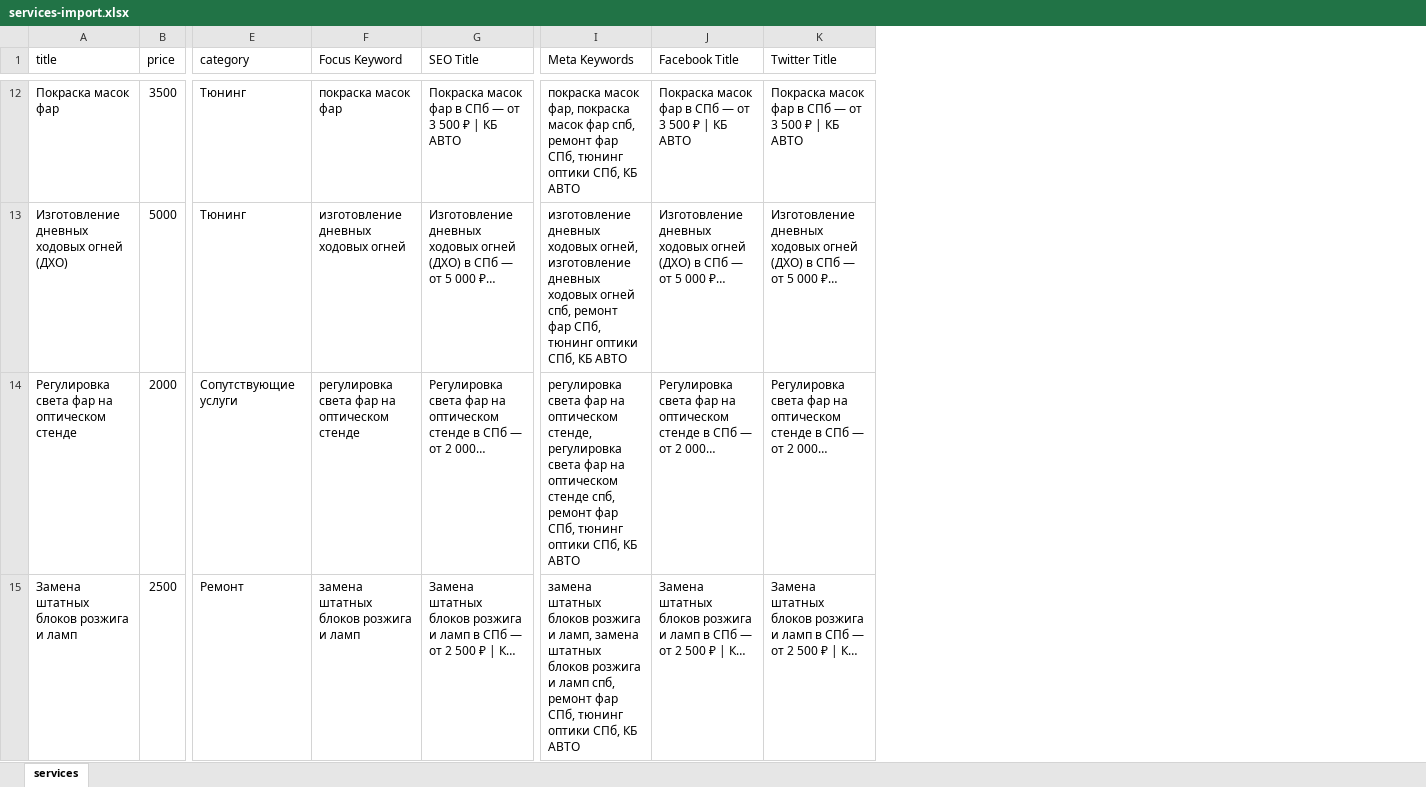
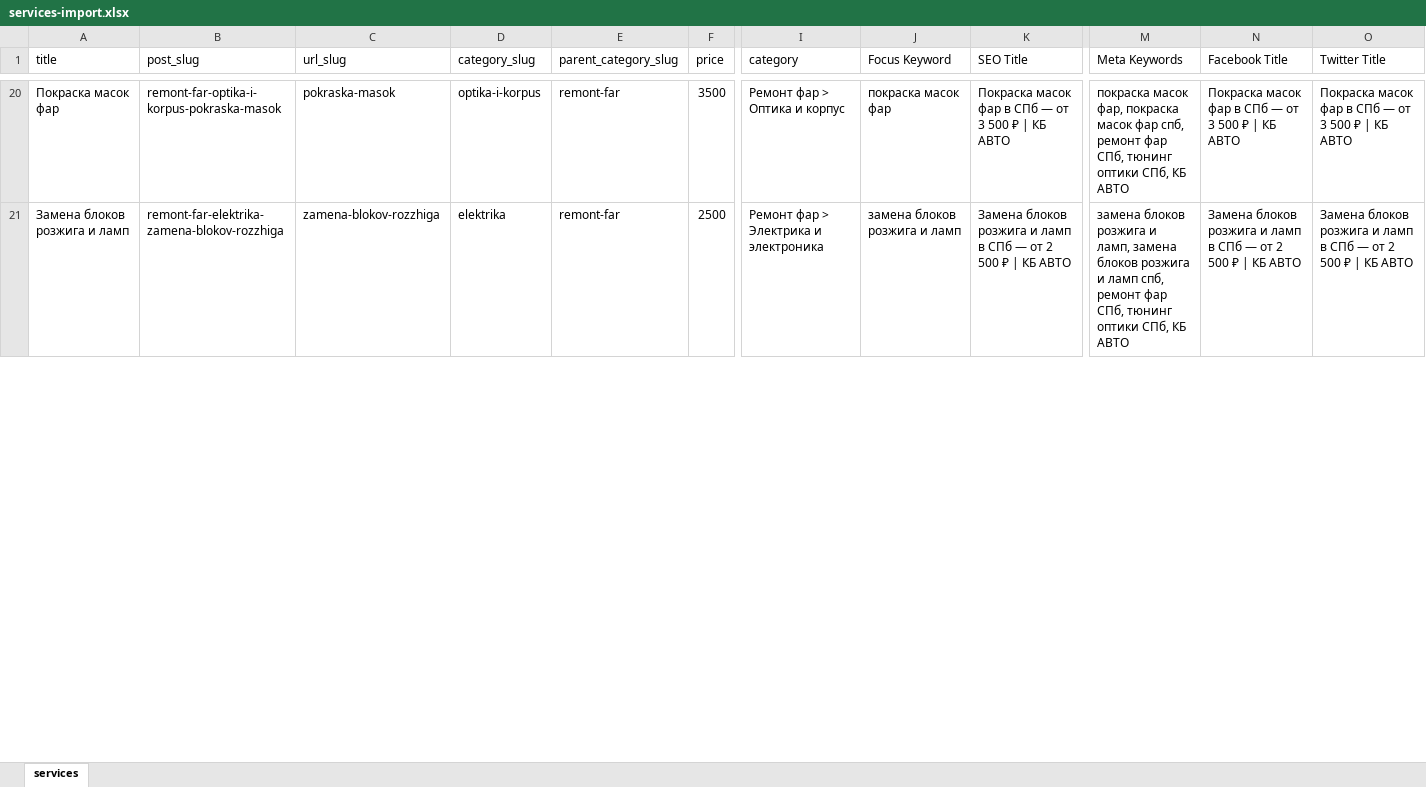
Before and after one commit to LianetHub/wordpress-ksenonspb, an Excel workbook: parsing/data/services-import.xlsx, sheet services, drawn as a sheet; only a part is shown, gaps mark what is left out; values as stored, in another font and other column widths than the file's, no borders; removed rows and columns are numbered as before the commit, all else as after; rows hold the shown columns only; the diff covers the shown part only; the diff names each change by its address in the sheet, - before the commit and + after, or states it on an @@ line.

Commit message:
feat: add ctp service update

```diff
--- a/parsing/data/services-import.xlsx (sheet services)
+++ b/parsing/data/services-import.xlsx (sheet services)
+column B (post_slug), rows 20-21: remont-far-optika-i-korpus-pokraska-masok | remont-far-elektrika-zamena-blokov-rozzhiga
+column C (url_slug), rows 20-21: pokraska-masok | zamena-blokov-rozzhiga
+column D (category_slug), rows 20-21: optika-i-korpus | elektrika
+column E (parent_category_slug), rows 20-21: remont-far | remont-far
-I20 (category): Тюнинг
+I20 (category): Ремонт фар > Оптика и корпус
-row 13: Изготовление дневных ходовых огней (ДХО) | 5000 | Тюнинг | изготовление дневных ходовых огней | Изготовление дневных ходовых огней (ДХО) в СПб — от 5 000 ₽… | изготовление дневных ходовых огней, изготовление дневных ходовых огней спб, ремонт фар СПб, тюнинг оптики СПб, КБ АВТО | Изготовление дневных ходовых огней (ДХО) в СПб — от 5 000 ₽… | Изготовление дневных ходовых огней (ДХО) в СПб — от 5 000 ₽…
-row 14: Регулировка света фар на оптическом стенде | 2000 | Сопутствующие услуги | регулировка света фар на оптическом стенде | Регулировка света фар на оптическом стенде в СПб — от 2 000… | регулировка света фар на оптическом стенде, регулировка света фар на оптическом стенде спб, ремонт фар СПб, тюнинг оптики СПб, КБ АВТО | Регулировка света фар на оптическом стенде в СПб — от 2 000… | Регулировка света фар на оптическом стенде в СПб — от 2 000…
-A21 (title): Замена штатных блоков розжига и ламп
+A21 (title): Замена блоков розжига и ламп
-I21 (category): Ремонт
+I21 (category): Ремонт фар > Электрика и электроника
-J21 (Focus Keyword): замена штатных блоков розжига и ламп
+J21 (Focus Keyword): замена блоков розжига и ламп
-K21 (SEO Title): Замена штатных блоков розжига и ламп в СПб — от 2 500 ₽ | К…
+K21 (SEO Title): Замена блоков розжига и ламп в СПб — от 2 500 ₽ | КБ АВТО
-M21 (Meta Keywords): замена штатных блоков розжига и ламп, замена штатных блоков розжига…
+M21 (Meta Keywords): замена блоков розжига и ламп, замена блоков розжига…
-N21 (Facebook Title): Замена штатных блоков розжига и ламп в СПб — от 2 500 ₽ | К…
+N21 (Facebook Title): Замена блоков розжига и ламп в СПб — от 2 500 ₽ | КБ АВТО
-O21 (Twitter Title): Замена штатных блоков розжига и ламп в СПб — от 2 500 ₽ | К…
+O21 (Twitter Title): Замена блоков розжига и ламп в СПб — от 2 500 ₽ | КБ АВТО
```
Also changed, not shown: 27 added rows, 24 removed rows and 50 edited cells elsewhere in this sheet, 15 other files.
